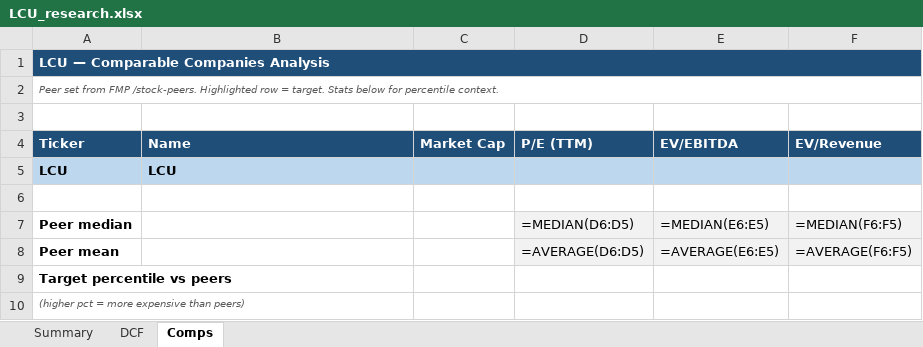
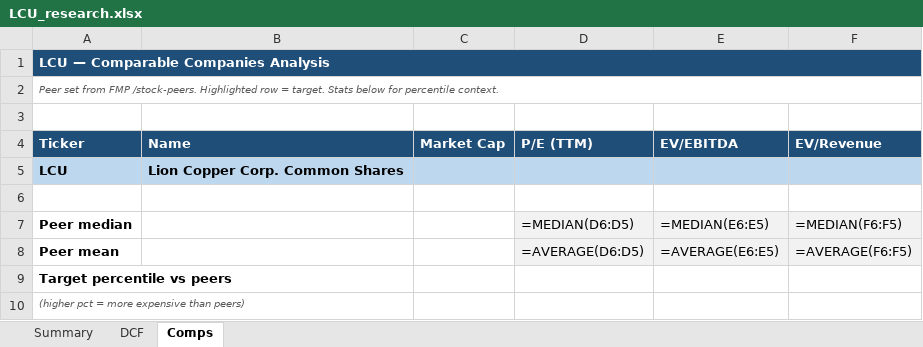
Before and after one commit to fawzisaldana-glitch/stock-alert-app, an Excel workbook: app/reports/LCU_research.xlsx, sheet Comps, drawn as a sheet; values as stored, in another font and other column widths than the file's, no borders; formulas without a stored value are shown as written; the diff names each change by its address in the sheet, - before the commit and + after, or states it on an @@ line.

```diff
--- a/app/reports/LCU_research.xlsx (sheet Comps)
+++ b/app/reports/LCU_research.xlsx (sheet Comps)
-B5 (Name): LCU
+B5 (Name): Lion Copper Corp. Common Shares
```
Also changed, not shown: sheet Summary, sheet DCF, app/reports/IMSR_research.xlsx, app/reports/NONE_research.xlsx, 11 other files.
